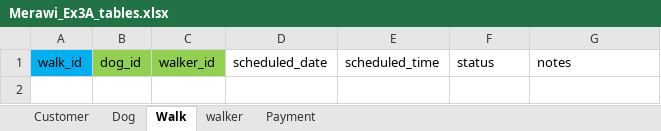
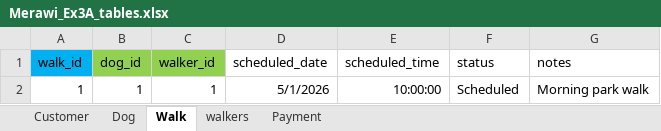
Before and after one commit to Char00char/W2_Workshop, an Excel workbook: Merawi_Ex3A_tables.xlsx, sheet Walk, drawn as a sheet; values as stored, in another font and other column widths than the file's, no borders; the diff names each change by its address in the sheet, - before the commit and + after, or states it on an @@ line.

```diff
--- a/Merawi_Ex3A_tables.xlsx (sheet Walk)
+++ b/Merawi_Ex3A_tables.xlsx (sheet Walk)
-sheet tab: walker
+sheet tab: walkers
+row 2: 1 | 1 | 1 | 5/1/2026 | 10:00:00 | Scheduled | Morning park walk
```
Also changed, not shown: sheet Dog, sheet Customer, sheet Payment, sheet walkers, 1 other file.
